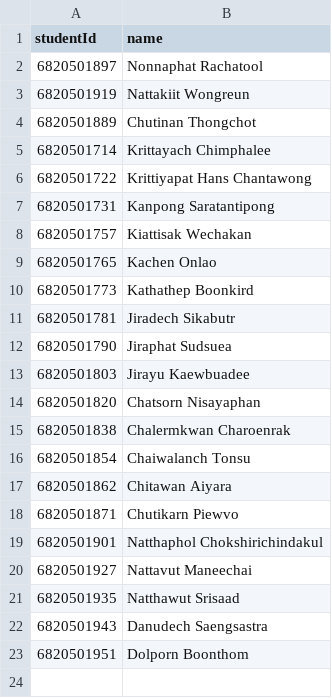
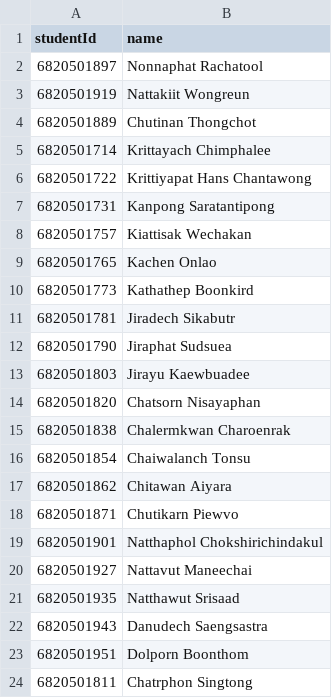
Before and after one commit to spireza/Project-OOP, a CSV file: project_oop/data/students.csv, drawn as a sheet; the diff names each change by its address in the sheet, - before the commit and + after, or states it on an @@ line.

```diff
--- a/project_oop/data/students.csv
+++ b/project_oop/data/students.csv
+row 24: 6820501811 | Chatrphon Singtong
```
Also changed, not shown: project_oop/data/payments.csv, 22 other files.
